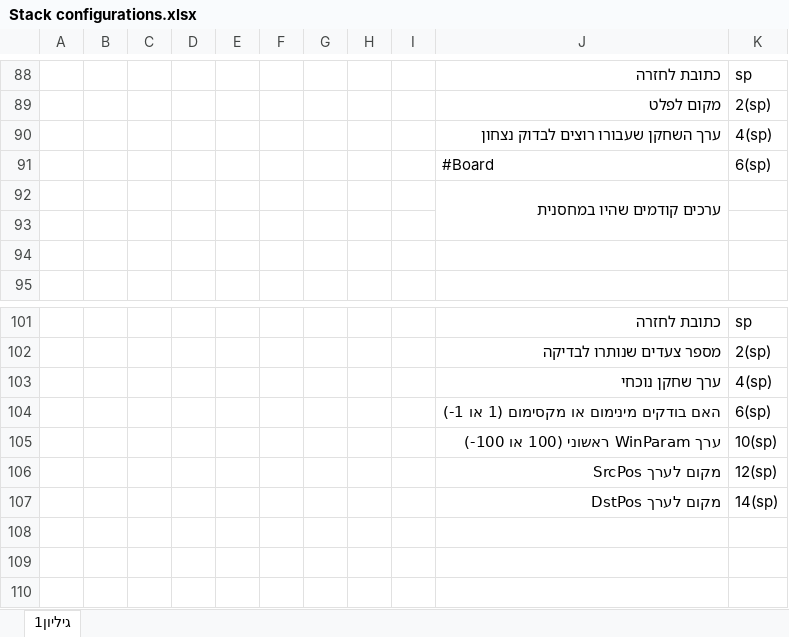
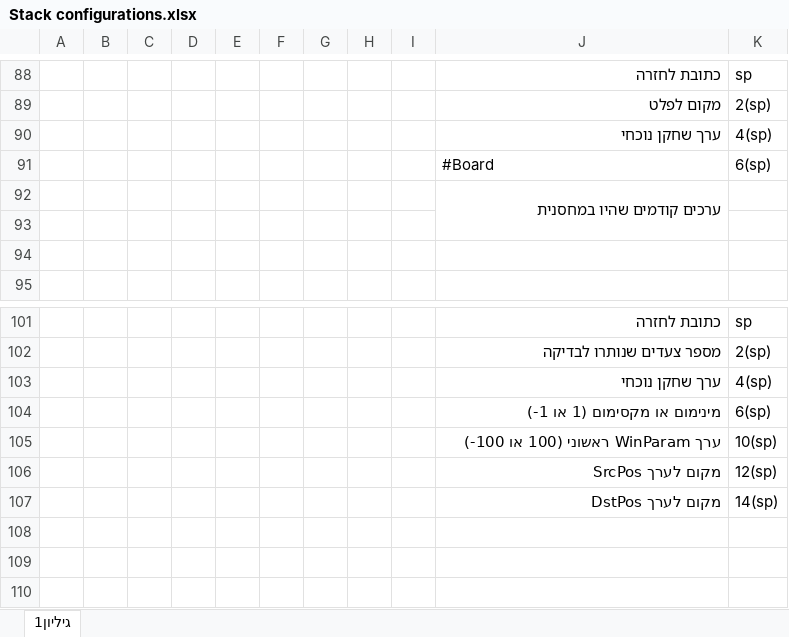
Before and after one commit to almogtzabari/atam_chess, an Excel workbook: Documentation/Stack configurations.xlsx, sheet גיליון1, drawn as a sheet; only a part is shown, gaps mark what is left out; values as stored, in another font and other column widths than the file's, no cell formats; the diff names each change by its address in the sheet, - before the commit and + after, or states it on an @@ line.

```diff
--- a/Documentation/Stack configurations.xlsx (sheet גיליון1)
+++ b/Documentation/Stack configurations.xlsx (sheet גיליון1)
-J90: ערך השחקן שעבורו רוצים לבדוק נצחון
+J90: ערך שחקן נוכחי
-J104: האם בודקים מינימום או מקסימום (1 או 1-)
+J104: מינימום או מקסימום (1 או 1-)
```
Also changed, not shown: cell formats.
